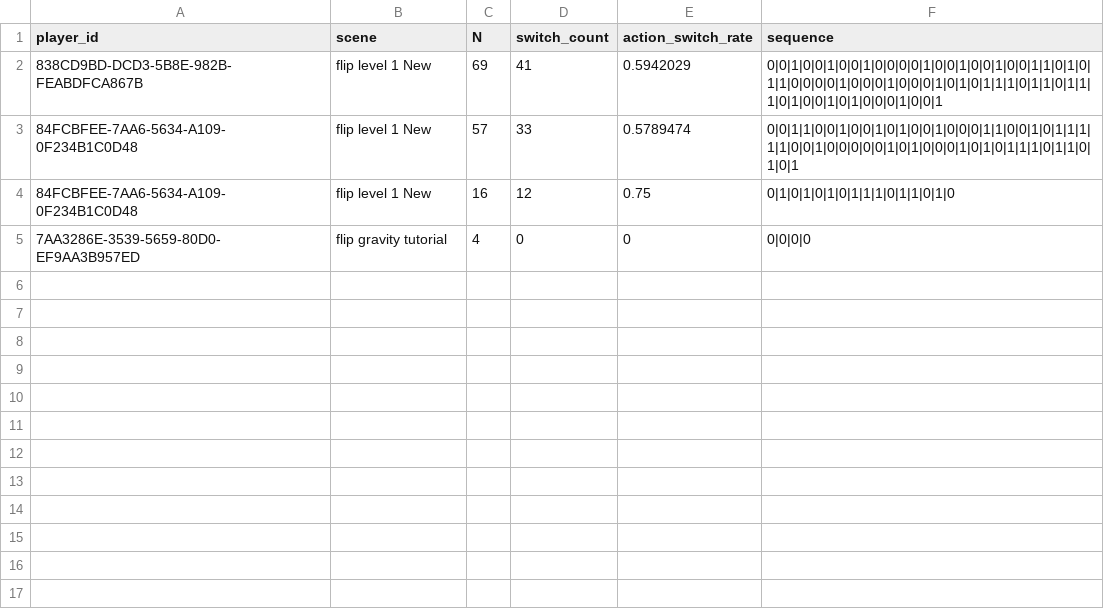
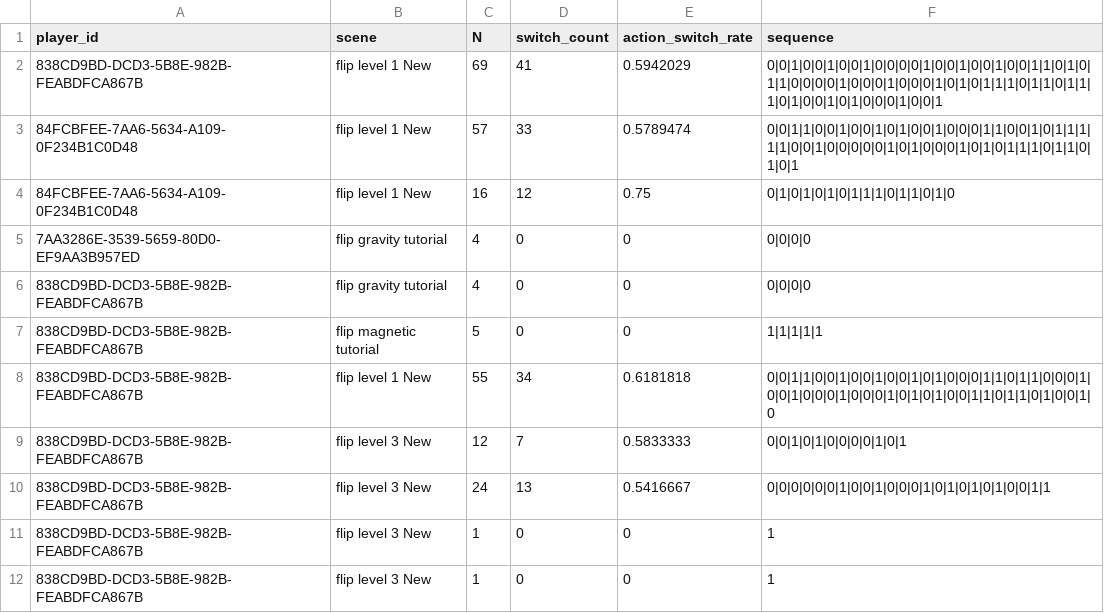
Before and after one commit to CSCI-526/main-flip, a CSV file: Assets/ActionSwitchRate.csv, drawn as a sheet; the diff names each change by its address in the sheet, - before the commit and + after, or states it on an @@ line.

Commit message:
add level3 scene list; deactivate gate in level3

```diff
--- a/Assets/ActionSwitchRate.csv
+++ b/Assets/ActionSwitchRate.csv
+row 6: 838CD9BD-DCD3-5B8E-982B-FEABDFCA867B | flip gravity tutorial | 4 | 0 | 0 | 0|0|0|0
+row 7: 838CD9BD-DCD3-5B8E-982B-FEABDFCA867B | flip magnetic tutorial | 5 | 0 | 0 | 1|1|1|1|1
+row 8: 838CD9BD-DCD3-5B8E-982B-FEABDFCA867B | flip level 1 New | 55 | 34 | 0.6181818 | 0|0|1|1|0|0|1|0|0|1|0|0|1|0|1|0|0|0|1|1|0|1|1|0|0|0|1|0|0|1|0|0|0|1|0|0|0|1|0|1|0|1|0|0|1|1|0|1|1|0|1|0|0|1|0
+row 9: 838CD9BD-DCD3-5B8E-982B-FEABDFCA867B | flip level 3 New | 12 | 7 | 0.5833333 | 0|0|1|0|1|0|0|0|0|1|0|1
+row 10: 838CD9BD-DCD3-5B8E-982B-FEABDFCA867B | flip level 3 New | 24 | 13 | 0.5416667 | 0|0|0|0|0|0|1|0|0|1|0|0|0|1|0|1|0|1|0|1|0|0|1|1
+row 11: 838CD9BD-DCD3-5B8E-982B-FEABDFCA867B | flip level 3 New | 1 | 0 | 0 | 1
+row 12: 838CD9BD-DCD3-5B8E-982B-FEABDFCA867B | flip level 3 New | 1 | 0 | 0 | 1
```
Also changed, not shown: 2 other files.
